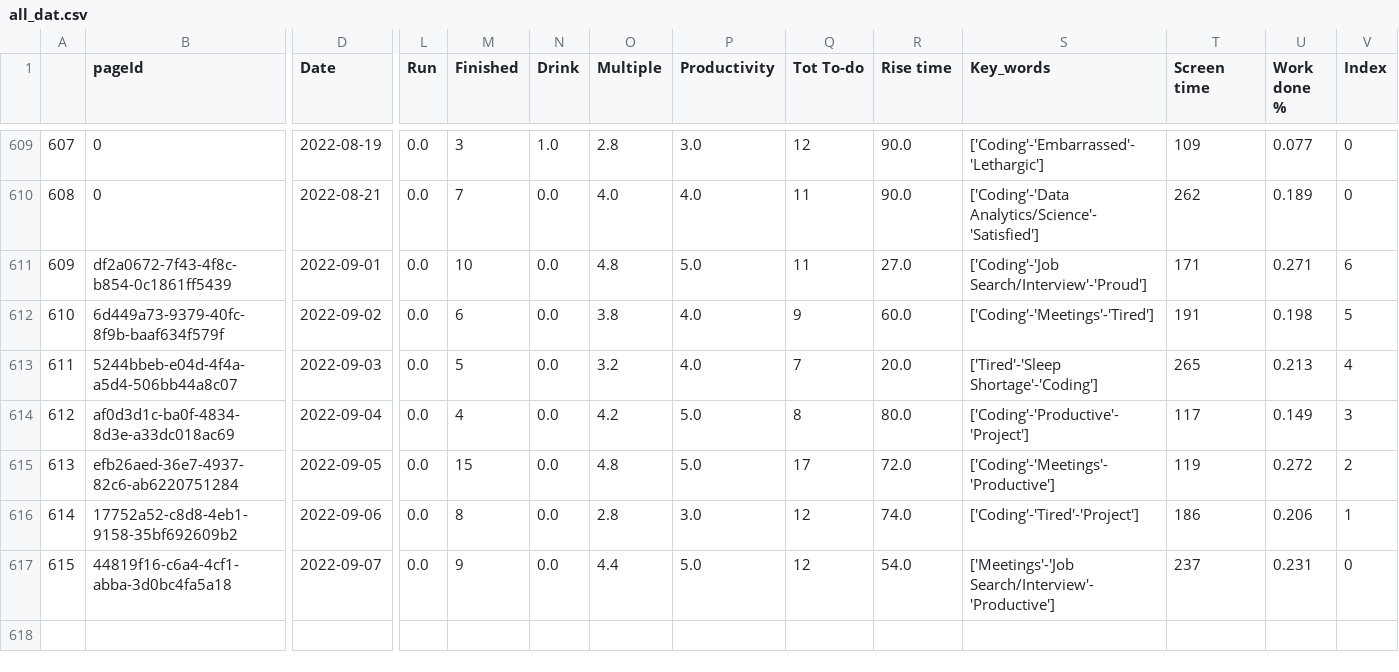
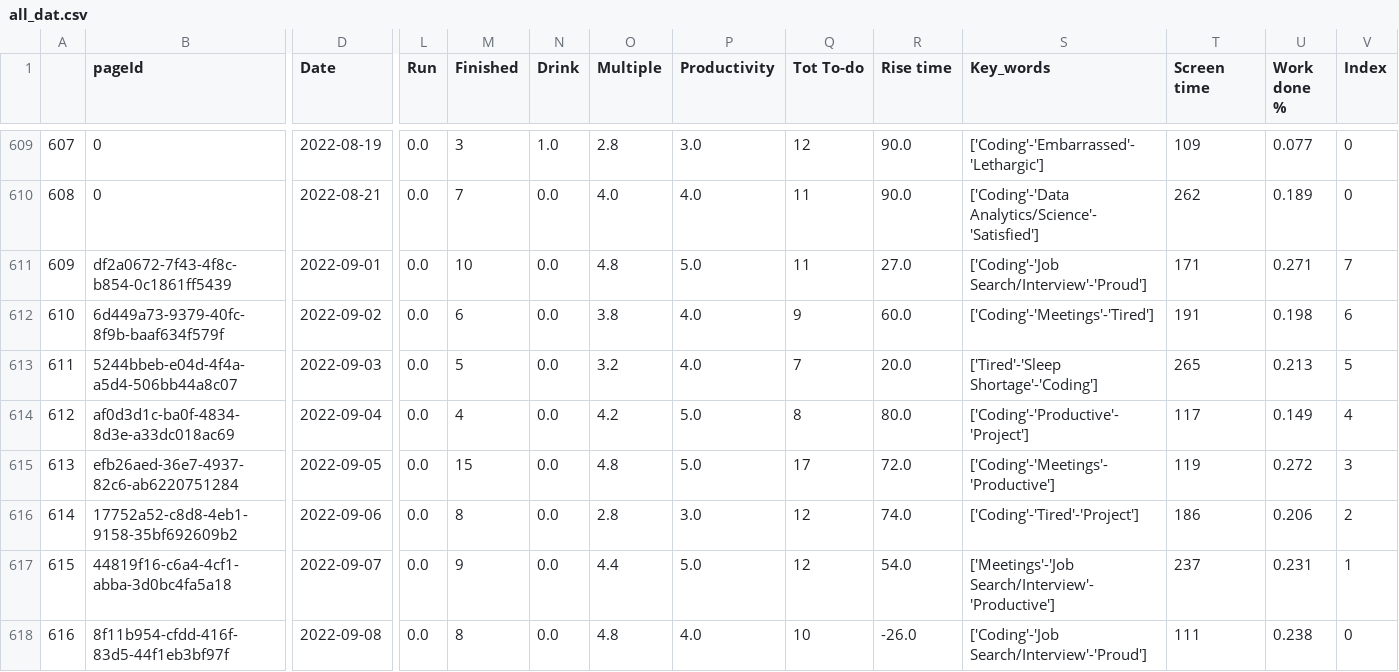
Before and after one commit to AndyLeeProjects/notion_automation, a CSV file: Data/all_dat.csv, drawn as a sheet; only a part is shown, gaps mark what is left out; rows hold the shown columns only; the diff names each change by its address in the sheet, - before the commit and + after, or states it on an @@ line.

```diff
--- a/Data/all_dat.csv
+++ b/Data/all_dat.csv
-V611 (Index): 6
+V611 (Index): 7
-V612 (Index): 5
+V612 (Index): 6
-V613 (Index): 4
+V613 (Index): 5
-V614 (Index): 3
+V614 (Index): 4
-V615 (Index): 2
+V615 (Index): 3
-V616 (Index): 1
+V616 (Index): 2
-V617 (Index): 0
+V617 (Index): 1
+row 618: 616 | 8f11b954-cfdd-416f-83d5-44f1eb3bf97f | 2022-09-08 | 0.0 | 8 | 0.0 | 4.8 | 4.0 | 10 | -26.0 | ['Coding'-'Job Search/Interview'-'Proud'] | 111 | 0.238 | 0
```
Also changed, not shown: Data/duration_est.csv, Data/morning_routine.csv, 2 other files.
